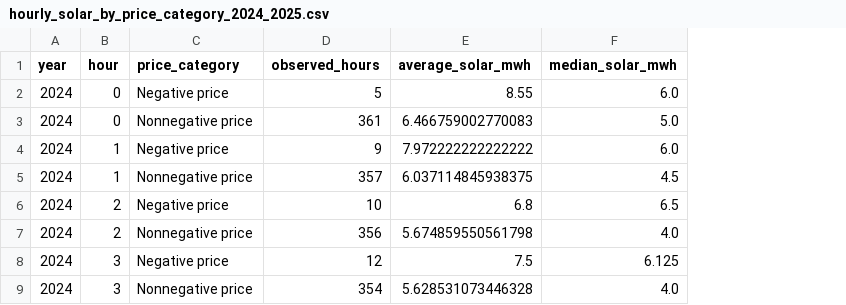
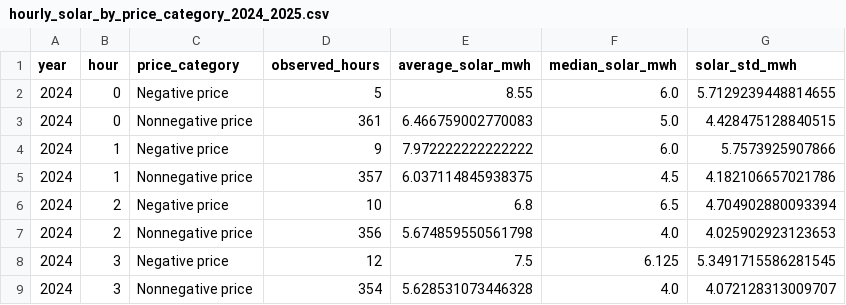
Before and after one commit to aliakbarse/GridSignal-AI, a CSV file: docs/hourly_solar_by_price_category_2024_2025.csv, drawn as a sheet; only a part is shown; the diff names each change by its address in the sheet, - before the commit and + after, or states it on an @@ line.

Commit message:
Add hourly solar negative-price analysis

```diff
--- a/docs/hourly_solar_by_price_category_2024_2025.csv
+++ b/docs/hourly_solar_by_price_category_2024_2025.csv
+column G (solar_std_mwh), rows 2-9: 5.7129239448814655 | 4.428475128840515 | 5.7573925907866 | 4.182106657021786 | 4.704902880093394 | 4.025902923123653 | 5.3491715586281545 | 4.072128313009707
```
Also changed, not shown: 6 other files.
